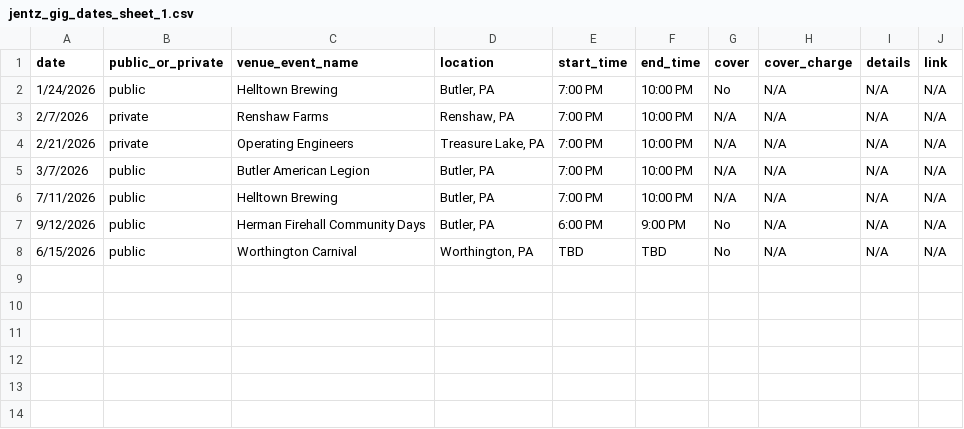
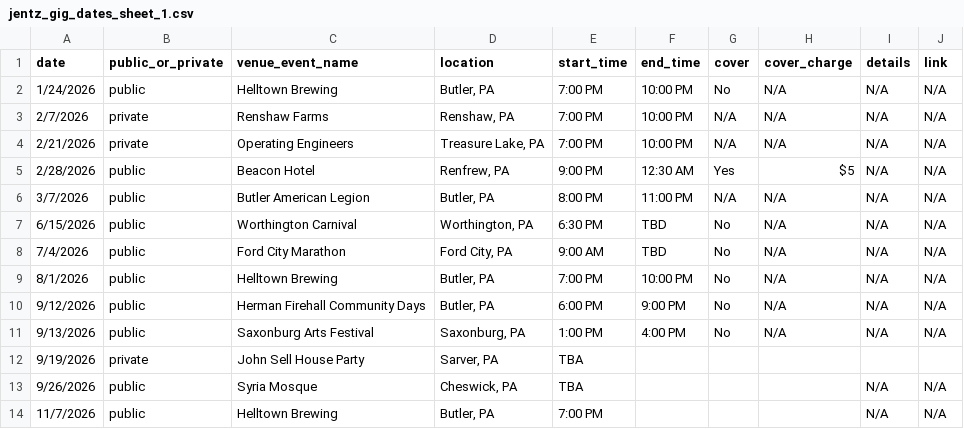
Before and after one commit to kevikramer/jentzband, a CSV file: jentz_gig_dates_sheet_1.csv, drawn as a sheet.

```diff
--- a/jentz_gig_dates_sheet_1.csv
+++ b/jentz_gig_dates_sheet_1.csv
@@ -4,5 +4,11 @@ date,public_or_private,venue_event_name,location,start_time,end_time,cover,cover
 2/21/2026,private,Operating Engineers,"Treasure Lake, PA",7:00 PM,10:00 PM,N/A,N/A,N/A,N/A
-3/7/2026,public,Butler American Legion,"Butler, PA",7:00 PM,10:00 PM,N/A,N/A,N/A,N/A
-7/11/2026,public,Helltown Brewing,"Butler, PA",7:00 PM,10:00 PM,N/A,N/A,N/A,N/A
+2/28/2026,public,Beacon Hotel,"Renfrew, PA",9:00 PM,12:30 AM,Yes,$5,N/A,N/A
+3/7/2026,public,Butler American Legion,"Butler, PA",8:00 PM,11:00 PM,N/A,N/A,N/A,N/A
+6/15/2026,public,Worthington Carnival,"Worthington, PA",6:30 PM,TBD,No,N/A,N/A,N/A
+7/4/2026,public,Ford City Marathon,"Ford City, PA",9:00 AM,TBD,No,N/A,N/A,N/A
+8/1/2026,public,Helltown Brewing,"Butler, PA",7:00 PM,10:00 PM,No,N/A,N/A,N/A
 9/12/2026,public,Herman Firehall Community Days,"Butler, PA",6:00 PM,9:00 PM,No,N/A,N/A,N/A
-6/15/2026,public,Worthington Carnival,"Worthington, PA",TBD,TBD,No,N/A,N/A,N/A
+9/13/2026,public,Saxonburg Arts Festival,"Saxonburg, PA",1:00 PM,4:00 PM,No,N/A,N/A,N/A
+9/19/2026,private,John Sell House Party,"Sarver, PA",TBA,,,,,
+9/26/2026,public,Syria Mosque,"Cheswick, PA",TBA,,,,N/A,N/A
+11/7/2026,public,Helltown Brewing,"Butler, PA",7:00 PM,,,,N/A,N/A
```
